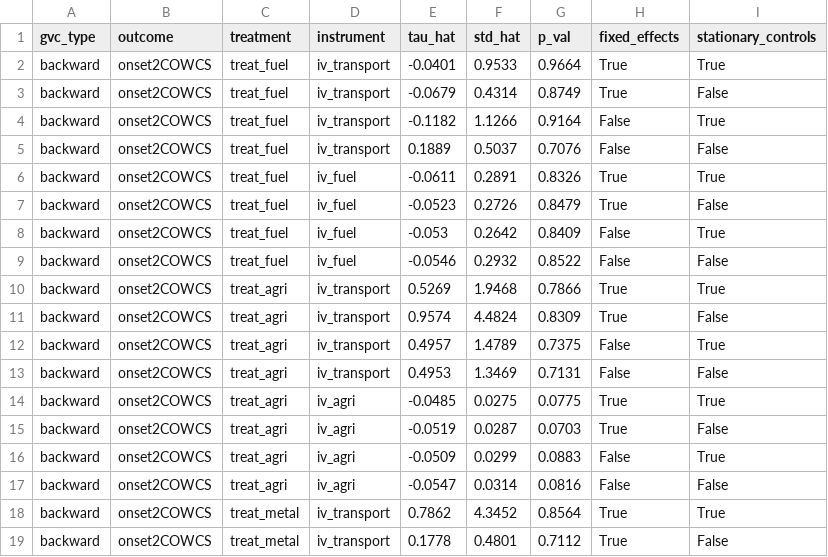
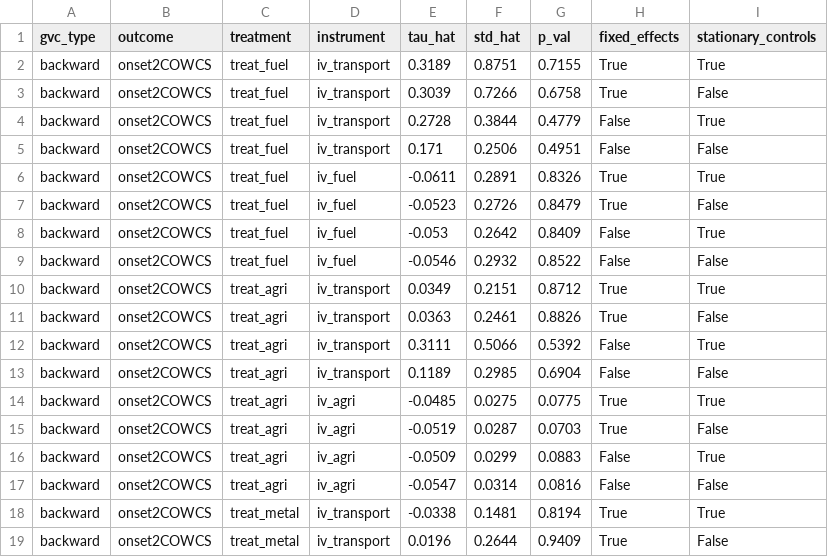
Before and after one commit to wanranzhao/ECMA31320-project, a CSV file: code/double_ml/backward_res.csv, drawn as a sheet; only a part is shown; the diff covers the shown part only.

```diff
--- a/code/double_ml/backward_res.csv
+++ b/code/double_ml/backward_res.csv
@@ -1,6 +1,6 @@
 gvc_type,outcome,treatment,instrument,tau_hat,std_hat,p_val,fixed_effects,stationary_controls
-backward,onset2COWCS,treat_fuel,iv_transport,-0.0401,0.9533,0.9664,True,True
-backward,onset2COWCS,treat_fuel,iv_transport,-0.0679,0.4314,0.8749,True,False
-backward,onset2COWCS,treat_fuel,iv_transport,-0.1182,1.1266,0.9164,False,True
-backward,onset2COWCS,treat_fuel,iv_transport,0.1889,0.5037,0.7076,False,False
+backward,onset2COWCS,treat_fuel,iv_transport,0.3189,0.8751,0.7155,True,True
+backward,onset2COWCS,treat_fuel,iv_transport,0.3039,0.7266,0.6758,True,False
+backward,onset2COWCS,treat_fuel,iv_transport,0.2728,0.3844,0.4779,False,True
+backward,onset2COWCS,treat_fuel,iv_transport,0.171,0.2506,0.4951,False,False
 backward,onset2COWCS,treat_fuel,iv_fuel,-0.0611,0.2891,0.8326,True,True
@@ -9,6 +9,6 @@ backward,onset2COWCS,treat_fuel,iv_fuel,-0.053,0.2642,0.8409,False,True
 backward,onset2COWCS,treat_fuel,iv_fuel,-0.0546,0.2932,0.8522,False,False
-backward,onset2COWCS,treat_agri,iv_transport,0.5269,1.9468,0.7866,True,True
-backward,onset2COWCS,treat_agri,iv_transport,0.9574,4.4824,0.8309,True,False
-backward,onset2COWCS,treat_agri,iv_transport,0.4957,1.4789,0.7375,False,True
-backward,onset2COWCS,treat_agri,iv_transport,0.4953,1.3469,0.7131,False,False
+backward,onset2COWCS,treat_agri,iv_transport,0.0349,0.2151,0.8712,True,True
+backward,onset2COWCS,treat_agri,iv_transport,0.0363,0.2461,0.8826,True,False
+backward,onset2COWCS,treat_agri,iv_transport,0.3111,0.5066,0.5392,False,True
+backward,onset2COWCS,treat_agri,iv_transport,0.1189,0.2985,0.6904,False,False
 backward,onset2COWCS,treat_agri,iv_agri,-0.0485,0.0275,0.0775,True,True
@@ -17,3 +17,3 @@ backward,onset2COWCS,treat_agri,iv_agri,-0.0509,0.0299,0.0883,False,True
 backward,onset2COWCS,treat_agri,iv_agri,-0.0547,0.0314,0.0816,False,False
-backward,onset2COWCS,treat_metal,iv_transport,0.7862,4.3452,0.8564,True,True
-backward,onset2COWCS,treat_metal,iv_transport,0.1778,0.4801,0.7112,True,False
+backward,onset2COWCS,treat_metal,iv_transport,-0.0338,0.1481,0.8194,True,True
+backward,onset2COWCS,treat_metal,iv_transport,0.0196,0.2644,0.9409,True,False
```
Also changed, not shown: 18 edited cells elsewhere in this file, code/double_ml/forward_res.csv, code/double_ml/mix_res.csv, 5 other files.
